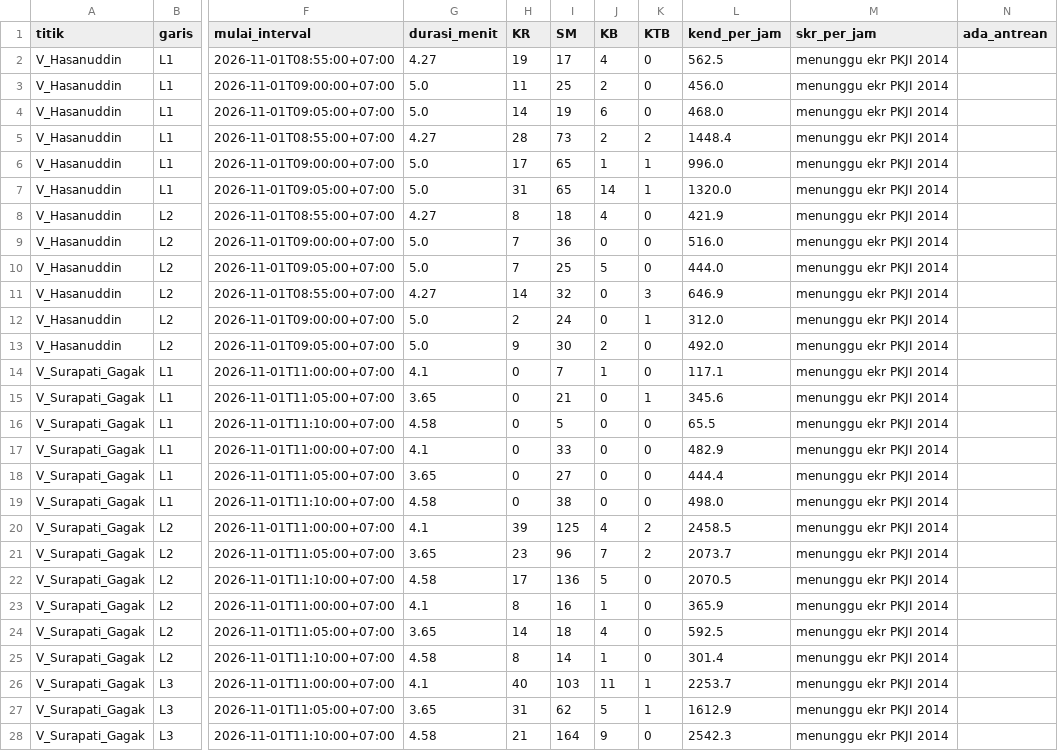
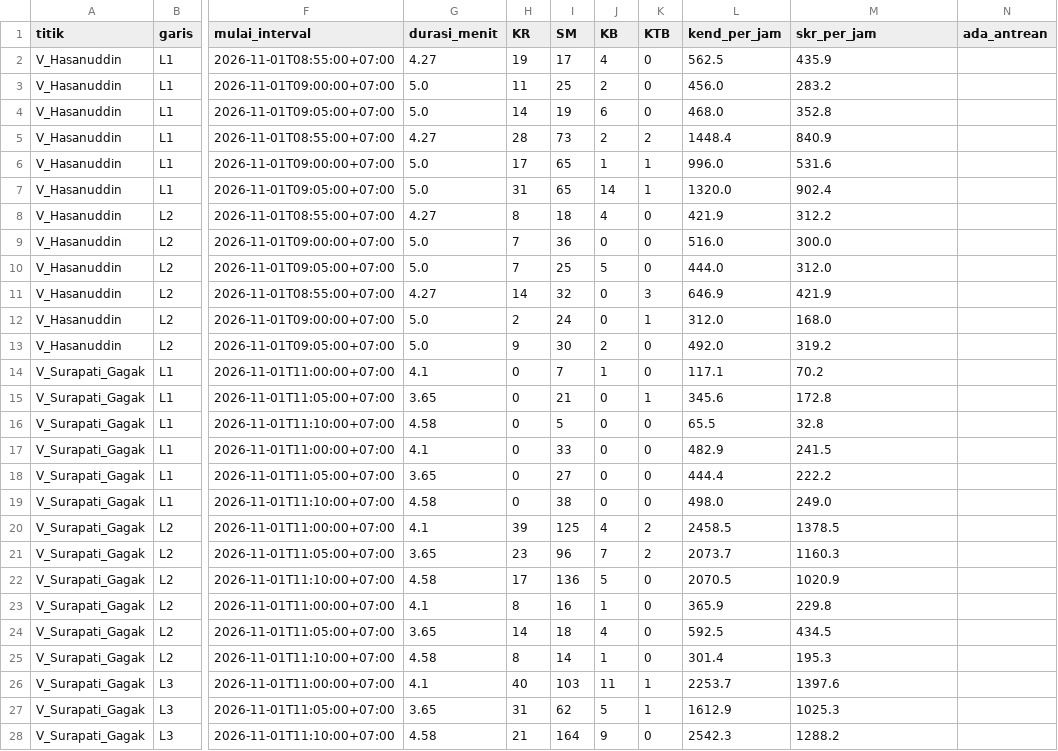
Before and after one commit to evangelist77/tubes-25TI2102P-matdis-praktek, a CSV file: hitung-kendaraan/hasil_hitung/hp_1nov/rekap_5menit_hp_1nov.csv, drawn as a sheet; only a part is shown, gaps mark what is left out; the diff covers the shown part only; the diff names each change by its address in the sheet, - before the commit and + after, or states it on an @@ line.

Commit message:
hitung-kendaraan: rekap rekaman HP dengan skr/jam

```diff
--- a/hitung-kendaraan/hasil_hitung/hp_1nov/rekap_5menit_hp_1nov.csv
+++ b/hitung-kendaraan/hasil_hitung/hp_1nov/rekap_5menit_hp_1nov.csv
-M2 (skr_per_jam): menunggu ekr PKJI 2014
+M2 (skr_per_jam): 435.9
-M3 (skr_per_jam): menunggu ekr PKJI 2014
+M3 (skr_per_jam): 283.2
-M4 (skr_per_jam): menunggu ekr PKJI 2014
+M4 (skr_per_jam): 352.8
-M5 (skr_per_jam): menunggu ekr PKJI 2014
+M5 (skr_per_jam): 840.9
-M6 (skr_per_jam): menunggu ekr PKJI 2014
+M6 (skr_per_jam): 531.6
-M7 (skr_per_jam): menunggu ekr PKJI 2014
+M7 (skr_per_jam): 902.4
-M8 (skr_per_jam): menunggu ekr PKJI 2014
+M8 (skr_per_jam): 312.2
-M9 (skr_per_jam): menunggu ekr PKJI 2014
+M9 (skr_per_jam): 300.0
-M10 (skr_per_jam): menunggu ekr PKJI 2014
+M10 (skr_per_jam): 312.0
-M11 (skr_per_jam): menunggu ekr PKJI 2014
+M11 (skr_per_jam): 421.9
-M12 (skr_per_jam): menunggu ekr PKJI 2014
+M12 (skr_per_jam): 168.0
-M13 (skr_per_jam): menunggu ekr PKJI 2014
+M13 (skr_per_jam): 319.2
-M14 (skr_per_jam): menunggu ekr PKJI 2014
+M14 (skr_per_jam): 70.2
-M15 (skr_per_jam): menunggu ekr PKJI 2014
+M15 (skr_per_jam): 172.8
-M16 (skr_per_jam): menunggu ekr PKJI 2014
+M16 (skr_per_jam): 32.8
-M17 (skr_per_jam): menunggu ekr PKJI 2014
+M17 (skr_per_jam): 241.5
-M18 (skr_per_jam): menunggu ekr PKJI 2014
+M18 (skr_per_jam): 222.2
-M19 (skr_per_jam): menunggu ekr PKJI 2014
+M19 (skr_per_jam): 249.0
-M20 (skr_per_jam): menunggu ekr PKJI 2014
+M20 (skr_per_jam): 1378.5
-M21 (skr_per_jam): menunggu ekr PKJI 2014
+M21 (skr_per_jam): 1160.3
-M22 (skr_per_jam): menunggu ekr PKJI 2014
+M22 (skr_per_jam): 1020.9
-M23 (skr_per_jam): menunggu ekr PKJI 2014
+M23 (skr_per_jam): 229.8
-M24 (skr_per_jam): menunggu ekr PKJI 2014
+M24 (skr_per_jam): 434.5
-M25 (skr_per_jam): menunggu ekr PKJI 2014
+M25 (skr_per_jam): 195.3
-M26 (skr_per_jam): menunggu ekr PKJI 2014
+M26 (skr_per_jam): 1397.6
-M27 (skr_per_jam): menunggu ekr PKJI 2014
+M27 (skr_per_jam): 1025.3
-M28 (skr_per_jam): menunggu ekr PKJI 2014
+M28 (skr_per_jam): 1288.2
```
Also changed, not shown: 27 edited cells elsewhere in this file, hitung-kendaraan/hasil_hitung/hp_1nov/rekap_15menit_per_jam_hp_1nov.csv.
